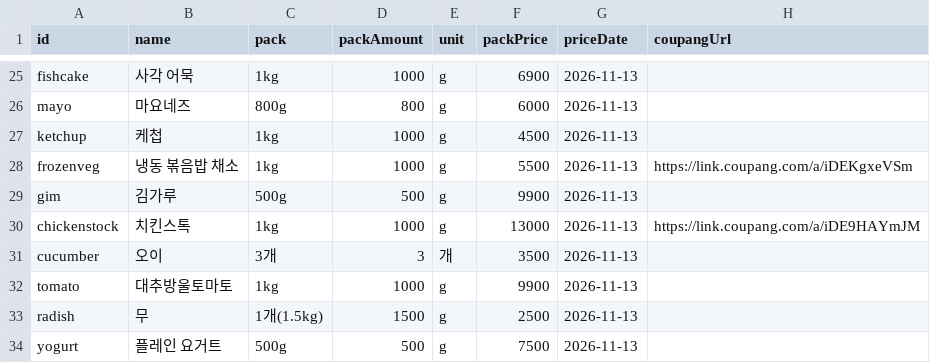
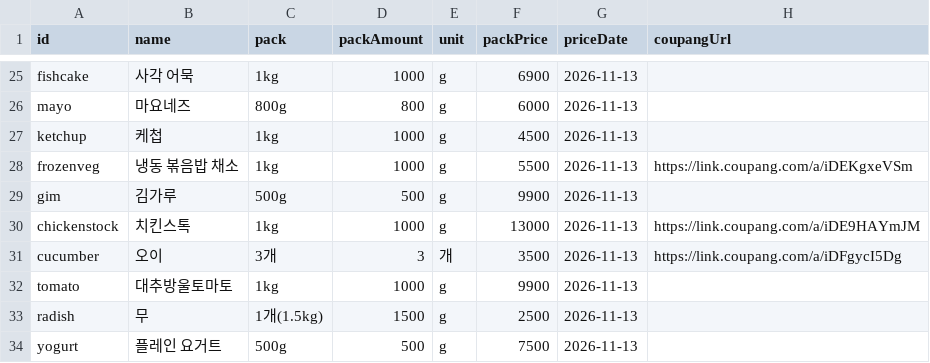
Before and after one commit to ckqudrnjs-beep/affiliate-pipeline, a CSV file: config/recipe_pantry.csv, drawn as a sheet; only a part is shown, gaps mark what is left out.

```diff
--- a/config/recipe_pantry.csv
+++ b/config/recipe_pantry.csv
@@ -30,3 +30,3 @@ gim,김가루,500g,500,g,9900,2026-11-13,
 chickenstock,치킨스톡,1kg,1000,g,13000,2026-11-13,https://link.coupang.com/a/iDE9HAYmJM
-cucumber,오이,3개,3,개,3500,2026-11-13,
+cucumber,오이,3개,3,개,3500,2026-11-13,https://link.coupang.com/a/iDFgycI5Dg
 tomato,대추방울토마토,1kg,1000,g,9900,2026-11-13,
```
